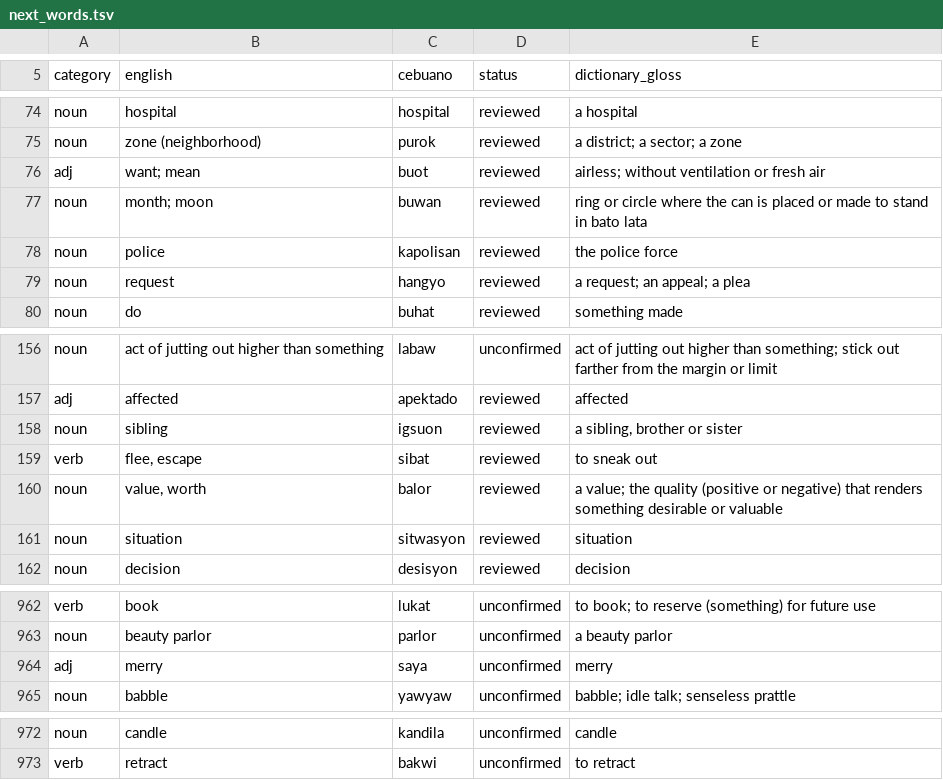
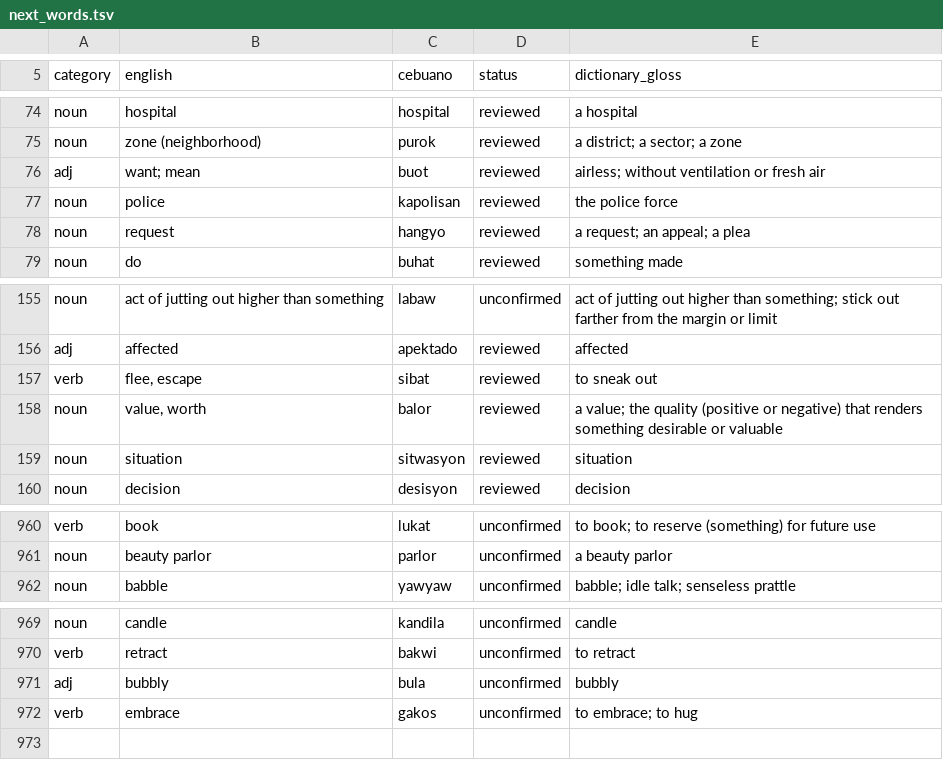
Before and after one commit to wdhaines/tunatale, a TSV file: backend/app/plugins/languages/ceb/data/next_words.tsv, drawn as a sheet; only a part is shown, gaps mark what is left out.

```diff
--- a/backend/app/plugins/languages/ceb/data/next_words.tsv
+++ b/backend/app/plugins/languages/ceb/data/next_words.tsv
@@ -76,3 +76,2 @@ noun	zone (neighborhood)	purok	reviewed	a district; a sector; a zone
 adj	want; mean	buot	reviewed	airless; without ventilation or fresh air
-noun	month; moon	buwan	reviewed	ring or circle where the can is placed or made to stand in bato lata
 noun	police	kapolisan	reviewed	the police force
@@ -157,3 +156,2 @@ noun	act of jutting out higher than something	labaw	unconfirmed	act of jutting o
 adj	affected	apektado	reviewed	affected
-noun	sibling	igsuon	reviewed	a sibling, brother or sister
 verb	flee, escape	sibat	reviewed	to sneak out
@@ -963,3 +961,2 @@ verb	book	lukat	unconfirmed	to book; to reserve (something) for future use
 noun	beauty parlor	parlor	unconfirmed	a beauty parlor
-adj	merry	saya	unconfirmed	merry
 noun	babble	yawyaw	unconfirmed	babble; idle talk; senseless prattle
@@ -973 +970,3 @@ noun	candle	kandila	unconfirmed	candle
 verb	retract	bakwi	unconfirmed	to retract
+adj	bubbly	bula	unconfirmed	bubbly
+verb	embrace	gakos	unconfirmed	to embrace; to hug
```
Also changed, not shown: backend/app/plugins/languages/ceb/data/base625.tsv, backend/app/plugins/languages/ceb/data/next_words_review.tsv, 2 other files.
